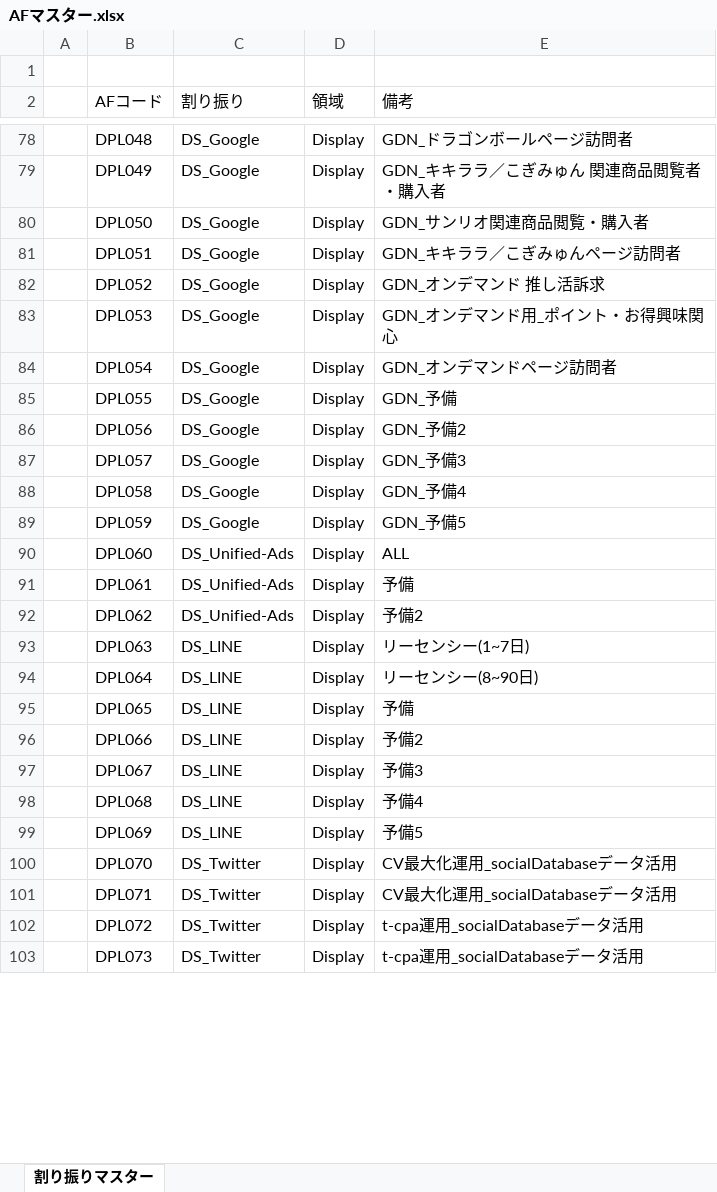
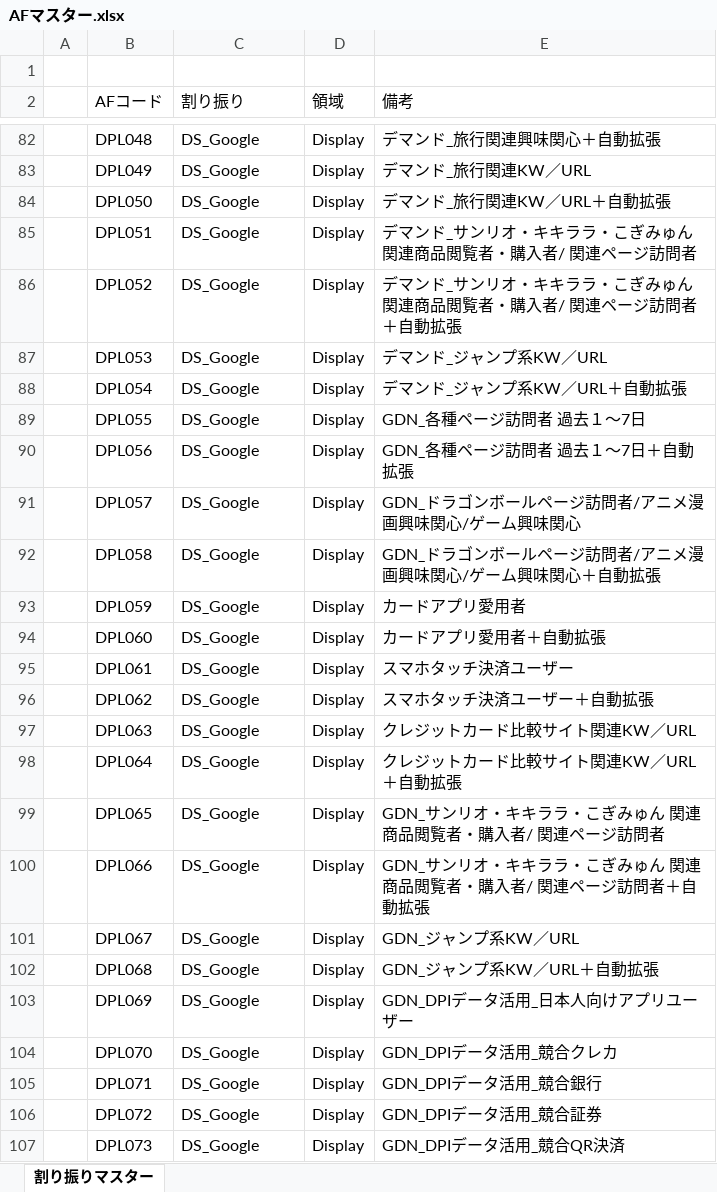
Before and after one commit to marikak1225-hub/Distribution-cost_summary, an Excel workbook: AFマスター.xlsx, sheet 割り振りマスター, drawn as a sheet; only a part is shown, gaps mark what is left out; values as stored, in another font and other column widths than the file's, no borders; addresses are those after the commit; the diff covers the shown part only; the diff names each change by its address in the sheet, - before the commit and + after, or states it on an @@ line.

```diff
--- a/AFマスター.xlsx (sheet 割り振りマスター)
+++ b/AFマスター.xlsx (sheet 割り振りマスター)
-E82 (備考): GDN_ドラゴンボールページ訪問者
+E82 (備考): デマンド_旅行関連興味関心＋自動拡張
-E83 (備考): GDN_キキララ／こぎみゅん 関連商品閲覧者・購入者
+E83 (備考): デマンド_旅行関連KW／URL
-E84 (備考): GDN_サンリオ関連商品閲覧・購入者
+E84 (備考): デマンド_旅行関連KW／URL＋自動拡張
-E85 (備考): GDN_キキララ／こぎみゅんページ訪問者
+E85 (備考): デマンド_サンリオ・キキララ・こぎみゅん 関連商品閲覧者・購入者/ 関連ページ訪問者
-E86 (備考): GDN_オンデマンド 推し活訴求
+E86 (備考): デマンド_サンリオ・キキララ・こぎみゅん 関連商品閲覧者・購入者/ 関連ページ訪問者＋自動拡張
-E87 (備考): GDN_オンデマンド用_ポイント・お得興味関心
+E87 (備考): デマンド_ジャンプ系KW／URL
-E88 (備考): GDN_オンデマンドページ訪問者
+E88 (備考): デマンド_ジャンプ系KW／URL＋自動拡張
-E89 (備考): GDN_予備
+E89 (備考): GDN_各種ページ訪問者 過去１〜7日
-E90 (備考): GDN_予備2
+E90 (備考): GDN_各種ページ訪問者 過去１〜7日＋自動拡張
-E91 (備考): GDN_予備3
+E91 (備考): GDN_ドラゴンボールページ訪問者/アニメ漫画興味関心/ゲーム興味関心
-E92 (備考): GDN_予備4
+E92 (備考): GDN_ドラゴンボールページ訪問者/アニメ漫画興味関心/ゲーム興味関心＋自動拡張
-E93 (備考): GDN_予備5
+E93 (備考): カードアプリ愛用者
-C94:C96 (割り振り): DS_Unified-Ads
+C94:C96 (割り振り): DS_Google
-E94 (備考): ALL
+E94 (備考): カードアプリ愛用者＋自動拡張
-E95 (備考): 予備
+E95 (備考): スマホタッチ決済ユーザー
-E96 (備考): 予備2
+E96 (備考): スマホタッチ決済ユーザー＋自動拡張
-C97:C103 (割り振り): DS_LINE
+C97:C103 (割り振り): DS_Google
-E97 (備考): リーセンシー(1~7日)
+E97 (備考): クレジットカード比較サイト関連KW／URL
-E98 (備考): リーセンシー(8~90日)
+E98 (備考): クレジットカード比較サイト関連KW／URL＋自動拡張
-E99 (備考): 予備
+E99 (備考): GDN_サンリオ・キキララ・こぎみゅん 関連商品閲覧者・購入者/ 関連ページ訪問者
-E100 (備考): 予備2
+E100 (備考): GDN_サンリオ・キキララ・こぎみゅん 関連商品閲覧者・購入者/ 関連ページ訪問者＋自動拡張
-E101 (備考): 予備3
+E101 (備考): GDN_ジャンプ系KW／URL
-E102 (備考): 予備4
+E102 (備考): GDN_ジャンプ系KW／URL＋自動拡張
-E103 (備考): 予備5
+E103 (備考): GDN_DPIデータ活用_日本人向けアプリユーザー
-C104:C107 (割り振り): DS_Twitter
+C104:C107 (割り振り): DS_Google
-E104 (備考): CV最大化運用_socialDatabaseデータ活用
+E104 (備考): GDN_DPIデータ活用_競合クレカ
-E105 (備考): CV最大化運用_socialDatabaseデータ活用
+E105 (備考): GDN_DPIデータ活用_競合銀行
-E106 (備考): t-cpa運用_socialDatabaseデータ活用
+E106 (備考): GDN_DPIデータ活用_競合証券
-E107 (備考): t-cpa運用_socialDatabaseデータ活用
+E107 (備考): GDN_DPIデータ活用_競合QR決済
```
Also changed, not shown: 4 added rows, 191 edited cells and cell formats elsewhere in this sheet.
